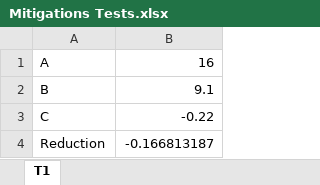
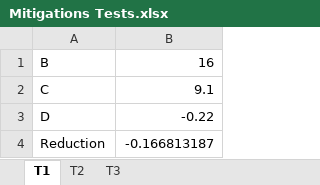
Before and after one commit to d-wasserman/tdm-ghg-calculator, an Excel workbook: Reference/Mitigations Tests.xlsx, sheet T1, drawn as a sheet; values as stored, in another font and other column widths than the file's, no borders; removed rows and columns are numbered as before the commit, all else as after; the diff names each change by its address in the sheet, - before the commit and + after, or states it on an @@ line.

```diff
--- a/Reference/Mitigations Tests.xlsx (sheet T1)
+++ b/Reference/Mitigations Tests.xlsx (sheet T1)
+sheet tab: T2
+sheet tab: T3
-row 1: A | 16
-B1: 9.1
+B1: 16
-B2: -0.22
+B2: 9.1
+row 3: D | -0.22
```
Also changed, not shown: 1 other file.
